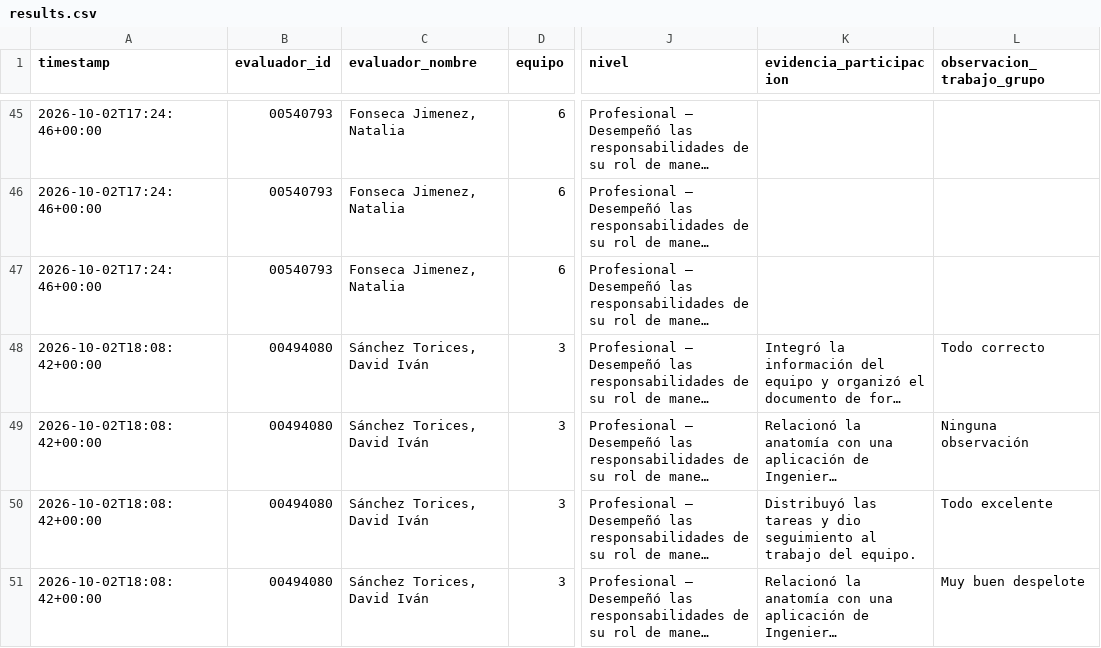
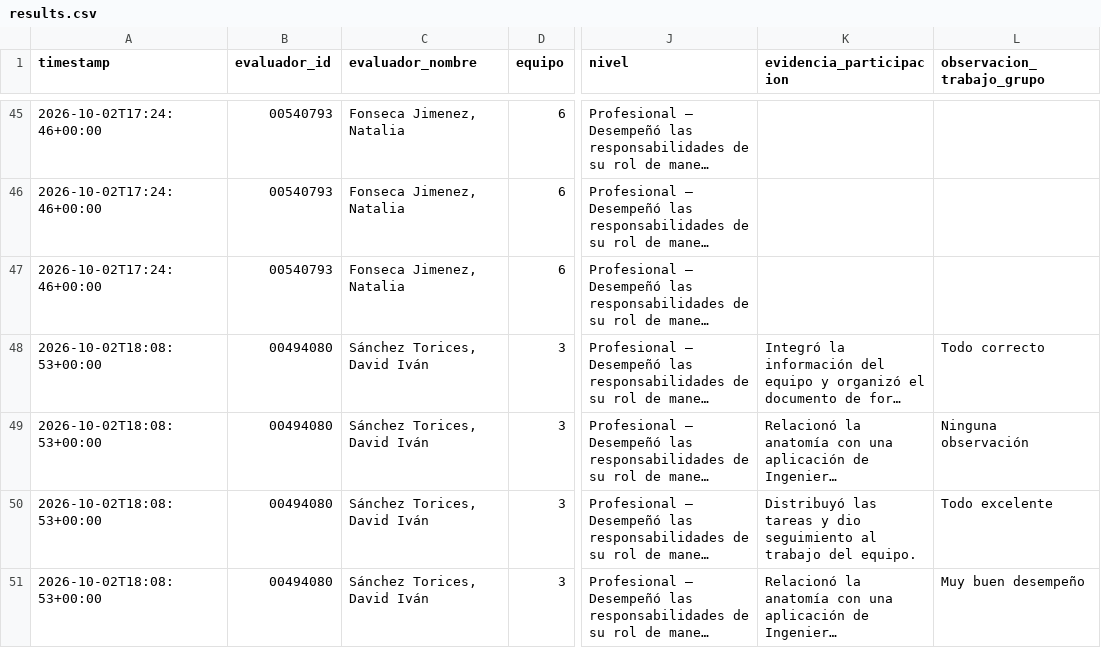
Before and after one commit to Alejandra-LozC/mision04, a CSV file: results.csv, drawn as a sheet; only a part is shown, gaps mark what is left out; long unchanged cells end in …; the diff names each change by its address in the sheet, - before the commit and + after, or states it on an @@ line.

Commit message:
Misión 04: actualizar results.csv

```diff
--- a/results.csv
+++ b/results.csv
-A48:A51 (timestamp): 2026-10-02T18:08:42+00:00
+A48:A51 (timestamp): 2026-10-02T18:08:53+00:00
-L51 (observacion_trabajo_grupo): Muy buen despelote
+L51 (observacion_trabajo_grupo): Muy buen desempeño
```
